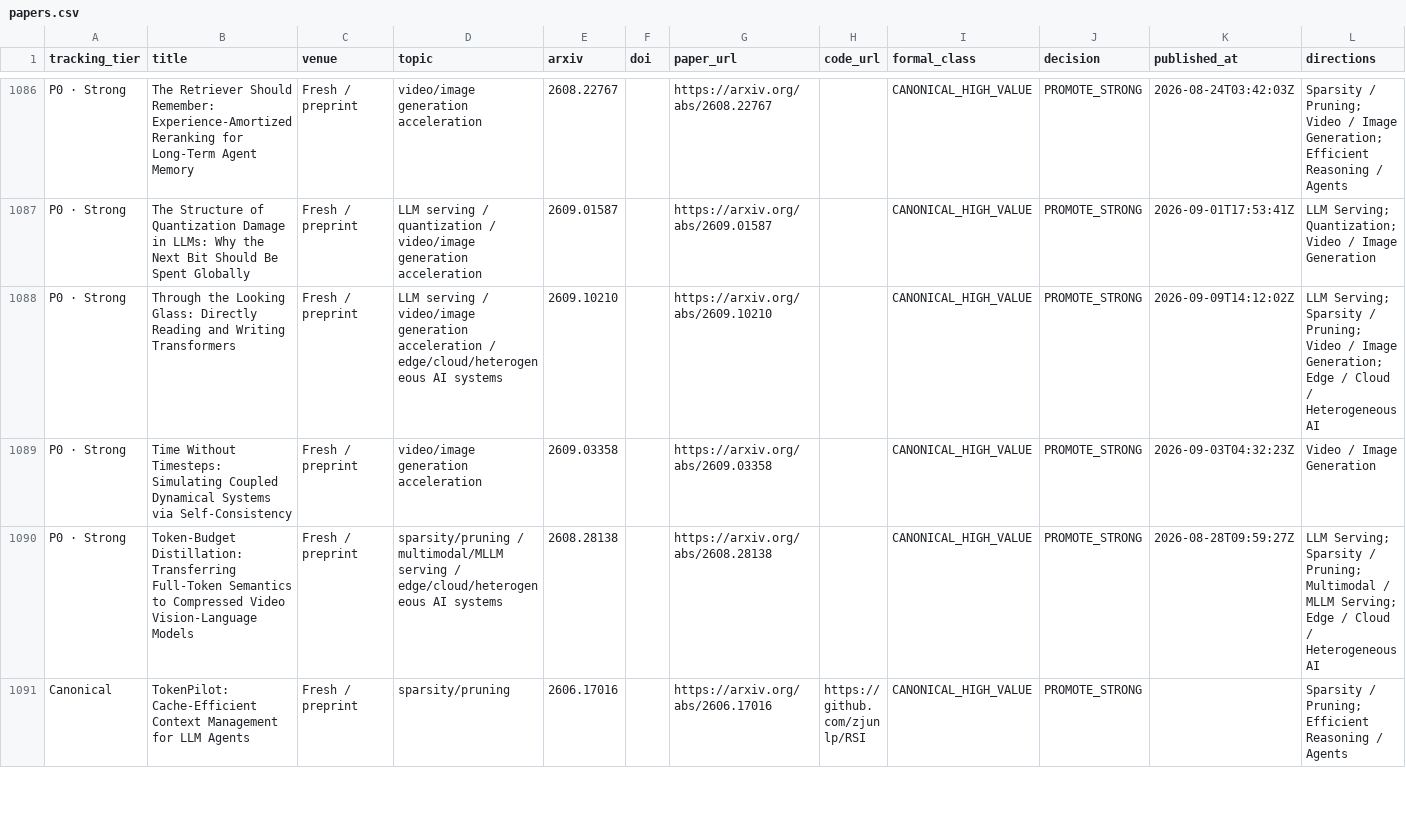
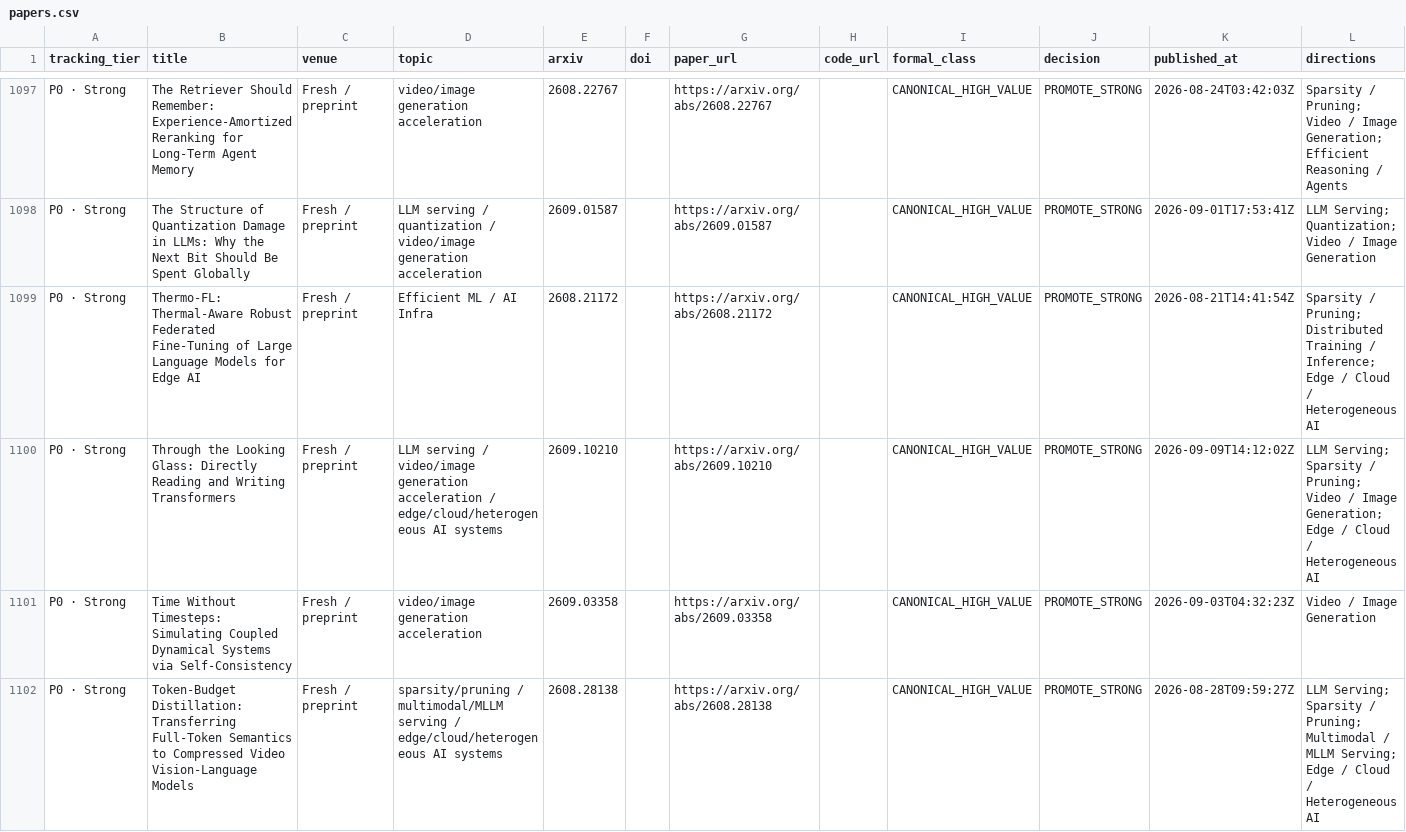
Before and after one commit to WangZhican/efficient-ml-landscape, a CSV file: data/papers.csv, drawn as a sheet; only a part is shown, gaps mark what is left out; the shorter side is filled out with more unchanged rows; the diff covers the shown part only.

Commit message:
Expand 30-day runtime and edge efficiency census

```diff
--- a/data/papers.csv
+++ b/data/papers.csv
@@ -1087,2 +1098,3 @@ P0 · Strong,The Retriever Should Remember: Experience-Amortized Reranking for L
 P0 · Strong,The Structure of Quantization Damage in LLMs: Why the Next Bit Should Be Spent Globally,Fresh / preprint,LLM serving / quantization / video/image generation acceleration,2609.01587,,https://arxiv.org/abs/2609.01587,,CANONICAL_HIGH_VALUE,PROMOTE_STRONG,2026-09-01T17:53:41Z,LLM Serving; Quantization; Video / Image Generation
+P0 · Strong,Thermo-FL: Thermal-Aware Robust Federated Fine-Tuning of Large Language Models for Edge AI,Fresh / preprint,Efficient ML / AI Infra,2608.21172,,https://arxiv.org/abs/2608.21172,,CANONICAL_HIGH_VALUE,PROMOTE_STRONG,2026-08-21T14:41:54Z,Sparsity / Pruning; Distributed Training / Inference; Edge / Cloud / Heterogeneous AI
 P0 · Strong,Through the Looking Glass: Directly Reading and Writing Transformers,Fresh / preprint,LLM serving / video/image generation acceleration / edge/cloud/heterogeneous AI systems,2609.10210,,https://arxiv.org/abs/2609.10210,,CANONICAL_HIGH_VALUE,PROMOTE_STRONG,2026-09-09T14:12:02Z,LLM Serving; Sparsity / Pruning; Video / Image Generation; Edge / Cloud / Heterogeneous AI
```
Also changed, not shown: 11 added rows elsewhere in this file, 24 other files.
